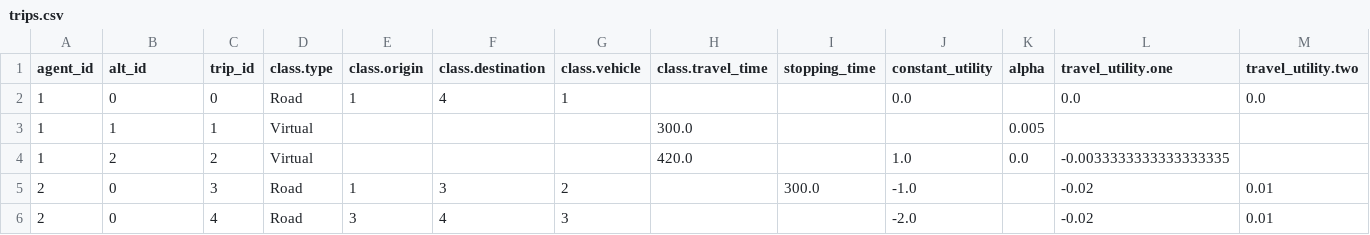
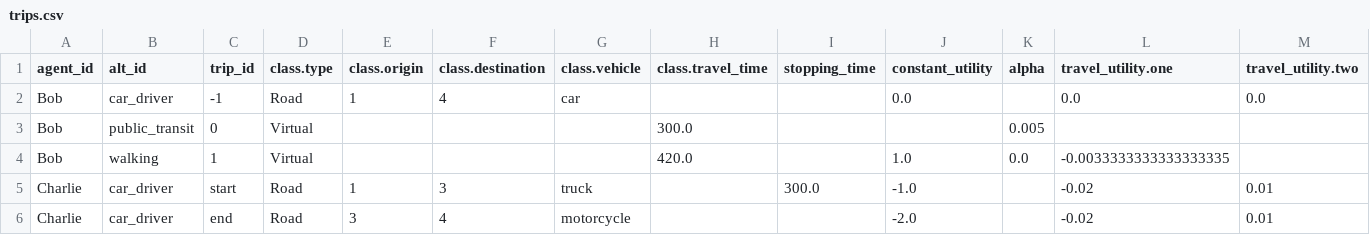
Before and after one commit to Metropolis2/Metropolis-Core, a CSV file: core/examples/data/csv/trips.csv, drawn as a sheet; only a part is shown; removed rows and columns are numbered as before the commit, all else as after; rows hold the shown columns only; the diff names each change by its address in the sheet, - before the commit and + after, or states it on an @@ line.

```diff
--- a/core/examples/data/csv/trips.csv
+++ b/core/examples/data/csv/trips.csv
-A2 (agent_id): 1
+A2 (agent_id): Bob
-B2 (alt_id): 0
+B2 (alt_id): car_driver
-C2 (trip_id): 0
+C2 (trip_id): -1
-G2 (class.vehicle): 1
+G2 (class.vehicle): car
+row 3: Bob | public_transit | 0 | Virtual |  |  |  | 300.0 |  |  | 0.005
-A4 (agent_id): 1
+A4 (agent_id): Bob
-B4 (alt_id): 1
+B4 (alt_id): walking
-H4 (class.travel_time): 300.0
+H4 (class.travel_time): 420.0
-J4 (constant_utility): (empty)
+J4 (constant_utility): 1.0
-K4 (alpha): 0.005
+K4 (alpha): 0.0
-L4 (travel_utility.one): (empty)
+L4 (travel_utility.one): -0.0033333333333333335
-row 4: 1 | 2 | 2 | Virtual |  |  |  | 420.0 |  | 1.0 | 0.0 | -0.0033333333333333335
-A5:A6 (agent_id): 2
+A5:A6 (agent_id): Charlie
-B5:B6 (alt_id): 0
+B5:B6 (alt_id): car_driver
-C5 (trip_id): 3
+C5 (trip_id): start
-G5 (class.vehicle): 2
+G5 (class.vehicle): truck
-C6 (trip_id): 4
+C6 (trip_id): end
-G6 (class.vehicle): 3
+G6 (class.vehicle): motorcycle
```
Also changed, not shown: core/examples/data/csv/alts.csv, core/examples/data/csv/edge_ttfs.csv, 32 other files.
